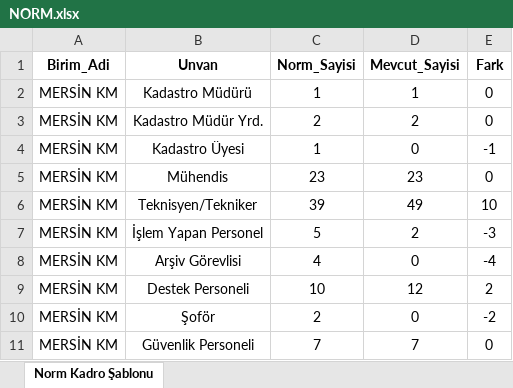
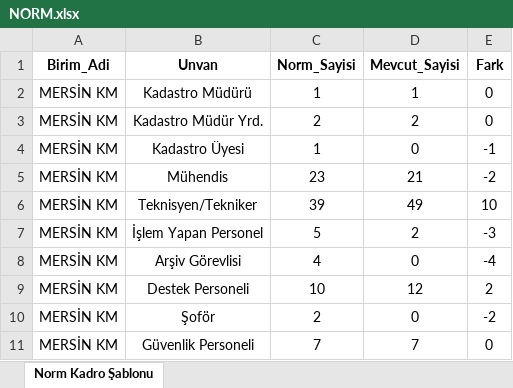
Before and after one commit to gokhangeo/mersin-norm, an Excel workbook: NORM.xlsx, sheet Norm Kadro Şablonu, drawn as a sheet; values as stored, in another font and other column widths than the file's, no borders; the diff names each change by its address in the sheet, - before the commit and + after, or states it on an @@ line.

Commit message:
Add files via upload

```diff
--- a/NORM.xlsx (sheet Norm Kadro Şablonu)
+++ b/NORM.xlsx (sheet Norm Kadro Şablonu)
-D5 (Mevcut_Sayisi): 23
+D5 (Mevcut_Sayisi): 21
-E5 (Fark): 0
+E5 (Fark): -2
```
